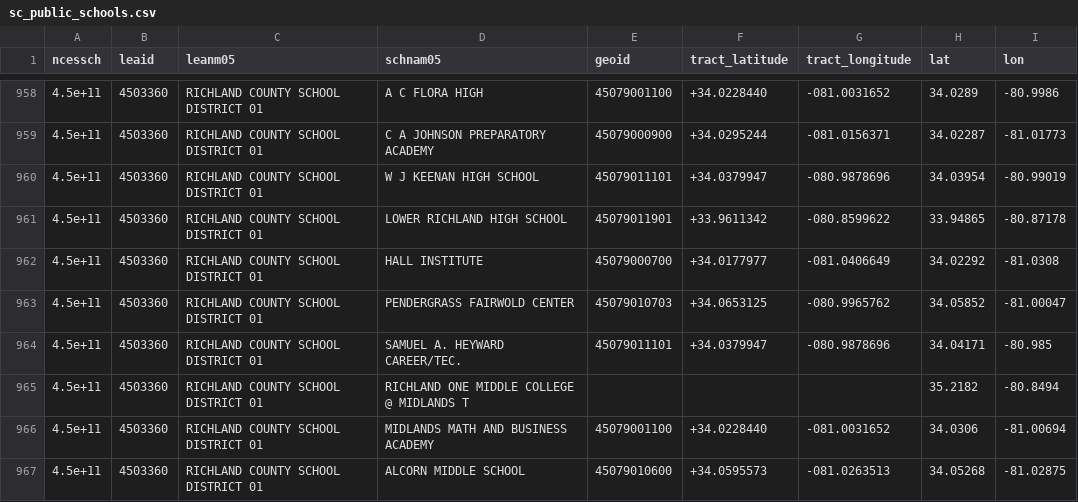
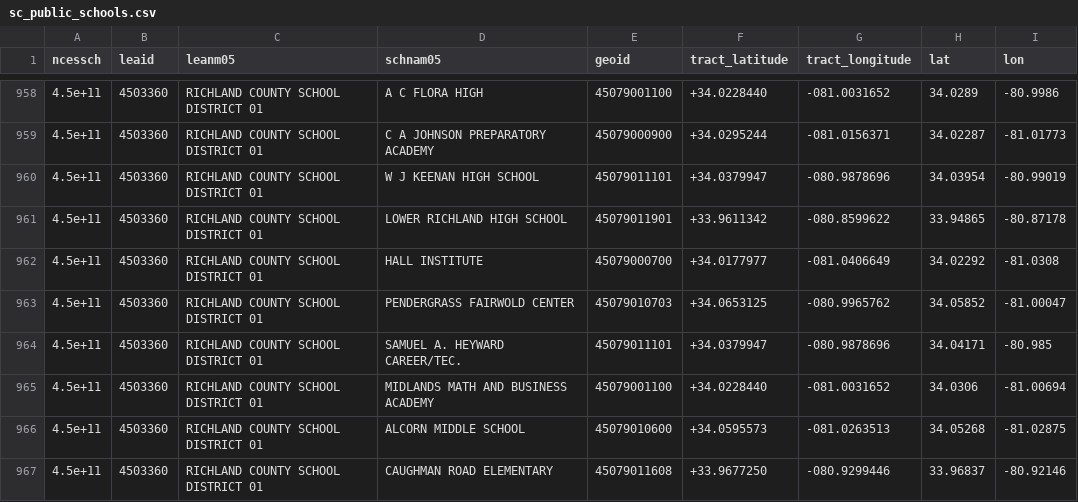
Before and after one commit to tamilyn/dhomer, a CSV file: data-raw/sc_public_schools.csv, drawn as a sheet; only a part is shown, gaps mark what is left out; the shorter side is filled out with more unchanged rows.

```diff
--- a/data-raw/sc_public_schools.csv
+++ b/data-raw/sc_public_schools.csv
@@ -964,3 +964,2 @@ ncessch,leaid,leanm05,schnam05,geoid,tract_latitude,tract_longitude,lat,lon
 4.5e+11,4503360,RICHLAND COUNTY SCHOOL DISTRICT 01,SAMUEL A. HEYWARD CAREER/TEC.,45079011101,+34.0379947,-080.9878696,34.04171,-80.985
-4.5e+11,4503360,RICHLAND COUNTY SCHOOL DISTRICT 01,RICHLAND ONE MIDDLE COLLEGE @ MIDLANDS T,"",,,35.2182,-80.8494
 4.5e+11,4503360,RICHLAND COUNTY SCHOOL DISTRICT 01,MIDLANDS MATH AND BUSINESS ACADEMY,45079001100,+34.0228440,-081.0031652,34.0306,-81.00694
```
Also changed, not shown: data-raw/brownfields_primary_processed.csv, data-raw/health_facilities.csv, 32 other files.
